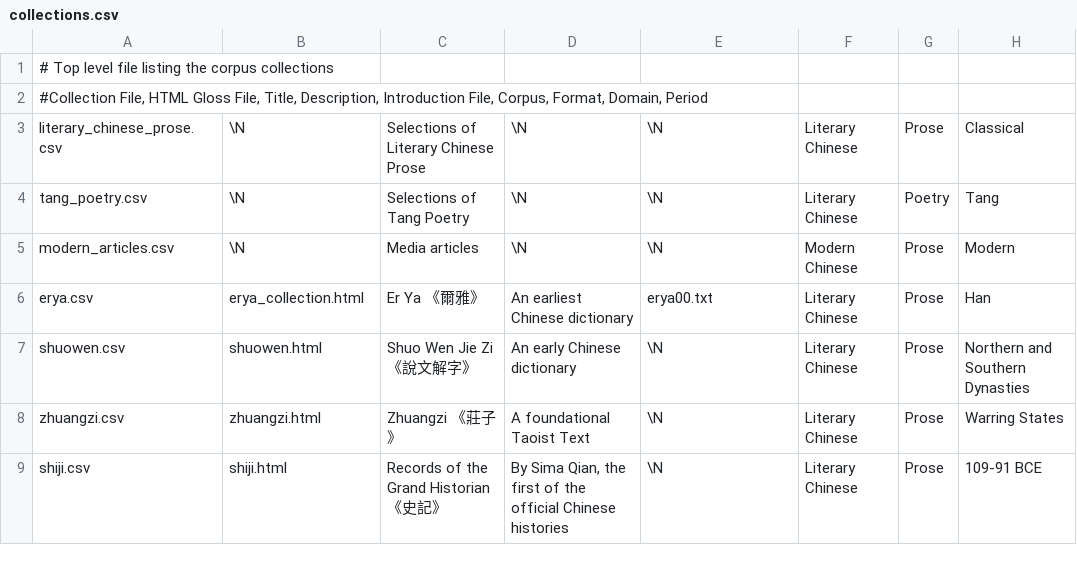
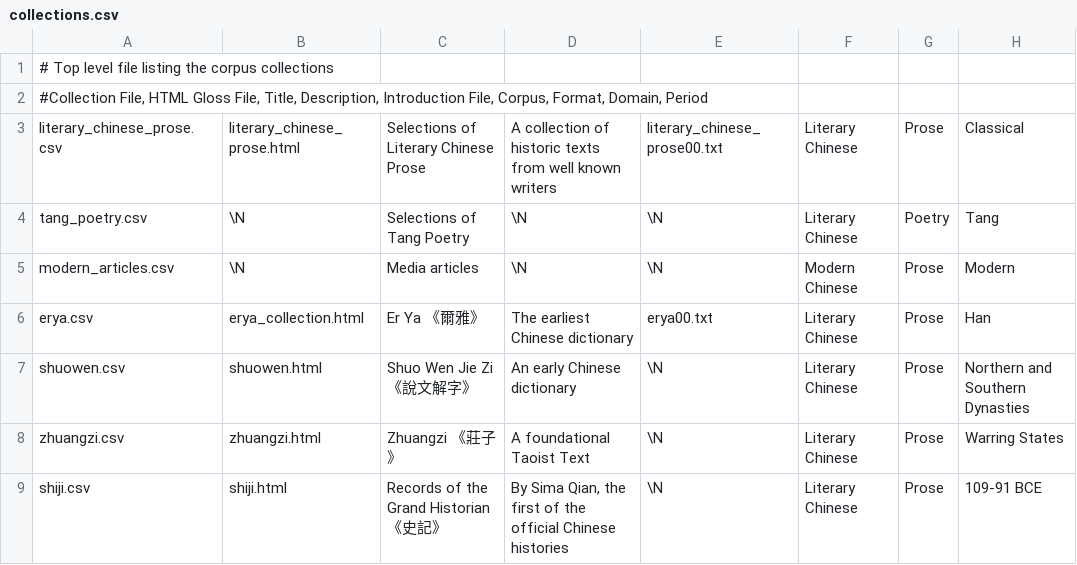
Before and after one commit to alexamies/chinesenotes.com, a CSV file: data/corpus/collections.csv, drawn as a sheet.

```diff
--- a/data/corpus/collections.csv
+++ b/data/corpus/collections.csv
@@ -2,6 +2,6 @@
 #Collection File, HTML Gloss File, Title, Description, Introduction File, Corpus, Format, Domain, Period
-literary_chinese_prose.csv	\N	Selections of Literary Chinese Prose	\N	\N	Literary Chinese	Prose	Classical
+literary_chinese_prose.csv	literary_chinese_prose.html	Selections of Literary Chinese Prose	A collection of historic texts from well known writers	literary_chinese_prose00.txt	Literary Chinese	Prose	Classical
 tang_poetry.csv	\N	Selections of Tang Poetry	\N	\N	Literary Chinese	Poetry	Tang
 modern_articles.csv	\N	Media articles	\N	\N	Modern Chinese	Prose	Modern
-erya.csv	erya_collection.html	Er Ya 《爾雅》	An earliest Chinese dictionary	erya00.txt	Literary Chinese	Prose	Han
+erya.csv	erya_collection.html	Er Ya 《爾雅》	The earliest Chinese dictionary	erya00.txt	Literary Chinese	Prose	Han
 shuowen.csv	shuowen.html	Shuo Wen Jie Zi 《說文解字》	An early Chinese dictionary	\N	Literary Chinese	Prose	Northern and Southern Dynasties
```
Also changed, not shown: 12 other files.
